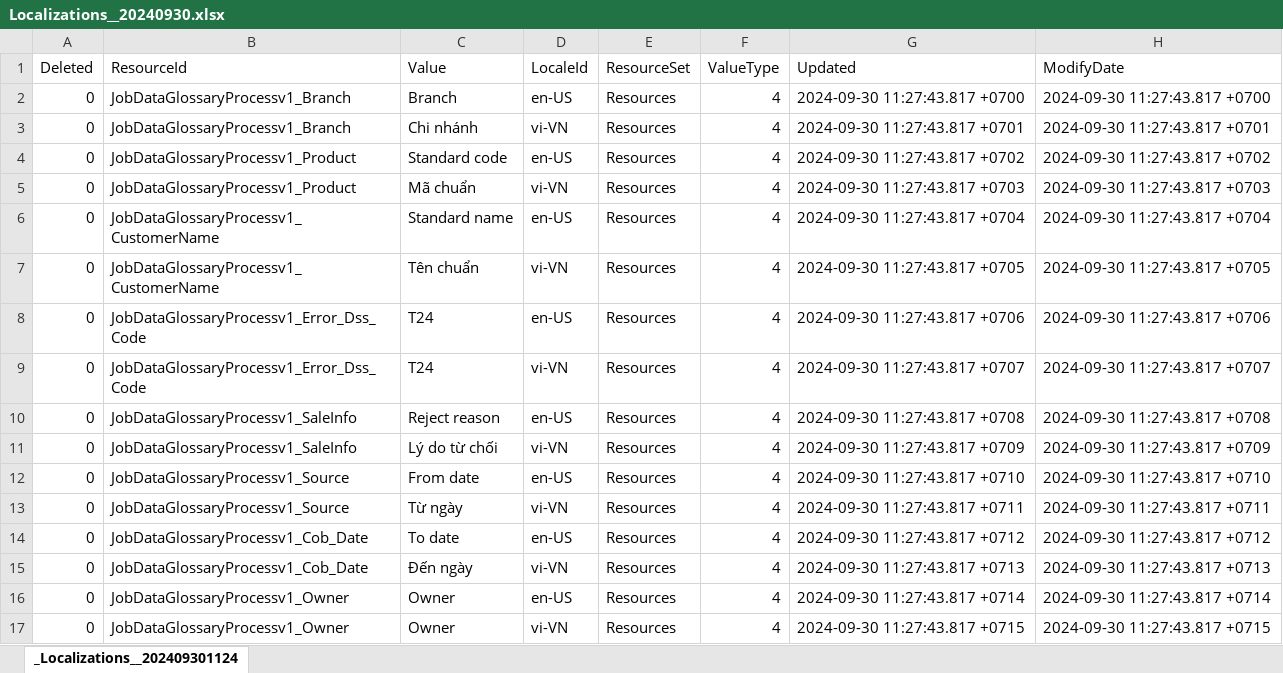
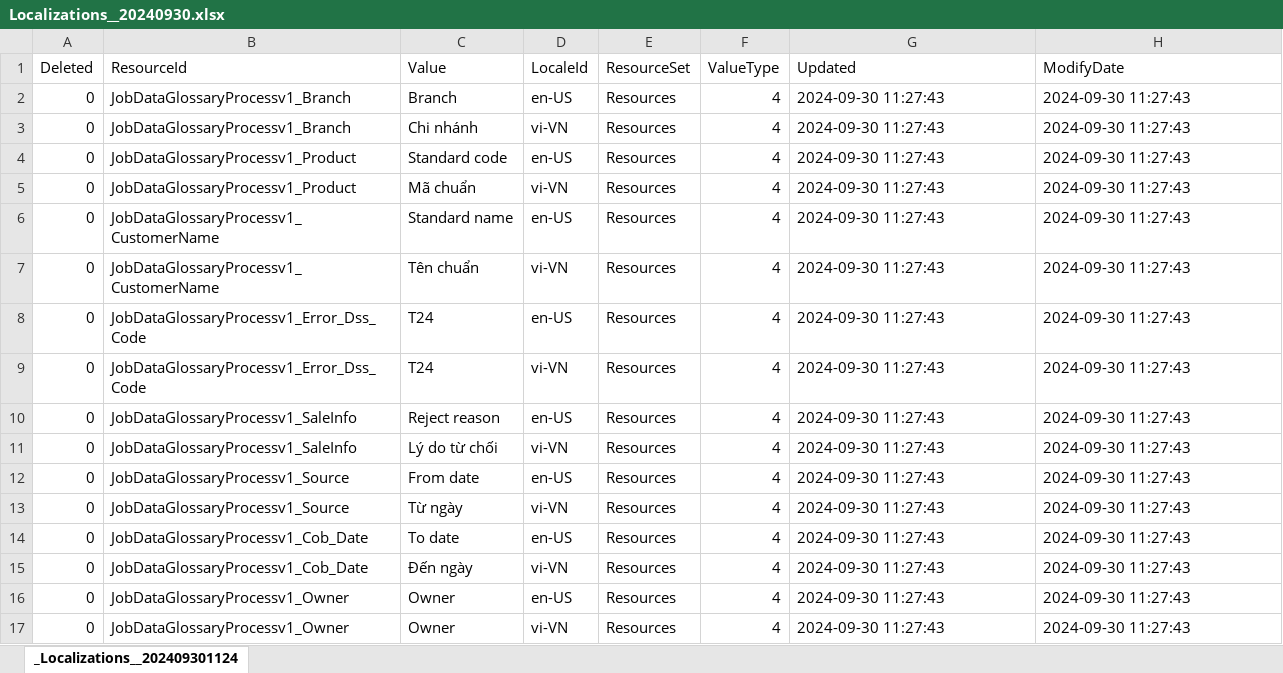
Before and after one commit to nghnhhquang/hanas-poc, an Excel workbook: data/Localizations__20240930.xlsx, sheet _Localizations__202409301124, drawn as a sheet; only a part is shown; values as stored, in another font and other column widths than the file's, no borders; the diff covers the shown part only; the diff names each change by its address in the sheet, - before the commit and + after, or states it on an @@ line.

Commit message:
update-143

```diff
--- a/data/Localizations__20240930.xlsx (sheet _Localizations__202409301124)
+++ b/data/Localizations__20240930.xlsx (sheet _Localizations__202409301124)
-G2 (Updated): 2024-09-30 11:27:43.817 +0700
+G2 (Updated): 2024-09-30 11:27:43
-H2 (ModifyDate): 2024-09-30 11:27:43.817 +0700
+H2 (ModifyDate): 2024-09-30 11:27:43
-G3 (Updated): 2024-09-30 11:27:43.817 +0701
+G3 (Updated): 2024-09-30 11:27:43
-H3 (ModifyDate): 2024-09-30 11:27:43.817 +0701
+H3 (ModifyDate): 2024-09-30 11:27:43
-G4 (Updated): 2024-09-30 11:27:43.817 +0702
+G4 (Updated): 2024-09-30 11:27:43
-H4 (ModifyDate): 2024-09-30 11:27:43.817 +0702
+H4 (ModifyDate): 2024-09-30 11:27:43
-G5 (Updated): 2024-09-30 11:27:43.817 +0703
+G5 (Updated): 2024-09-30 11:27:43
-H5 (ModifyDate): 2024-09-30 11:27:43.817 +0703
+H5 (ModifyDate): 2024-09-30 11:27:43
-G6 (Updated): 2024-09-30 11:27:43.817 +0704
+G6 (Updated): 2024-09-30 11:27:43
-H6 (ModifyDate): 2024-09-30 11:27:43.817 +0704
+H6 (ModifyDate): 2024-09-30 11:27:43
-G7 (Updated): 2024-09-30 11:27:43.817 +0705
+G7 (Updated): 2024-09-30 11:27:43
-H7 (ModifyDate): 2024-09-30 11:27:43.817 +0705
+H7 (ModifyDate): 2024-09-30 11:27:43
-G8 (Updated): 2024-09-30 11:27:43.817 +0706
+G8 (Updated): 2024-09-30 11:27:43
-H8 (ModifyDate): 2024-09-30 11:27:43.817 +0706
+H8 (ModifyDate): 2024-09-30 11:27:43
-G9 (Updated): 2024-09-30 11:27:43.817 +0707
+G9 (Updated): 2024-09-30 11:27:43
-H9 (ModifyDate): 2024-09-30 11:27:43.817 +0707
+H9 (ModifyDate): 2024-09-30 11:27:43
-G10 (Updated): 2024-09-30 11:27:43.817 +0708
+G10 (Updated): 2024-09-30 11:27:43
-H10 (ModifyDate): 2024-09-30 11:27:43.817 +0708
+H10 (ModifyDate): 2024-09-30 11:27:43
-G11 (Updated): 2024-09-30 11:27:43.817 +0709
+G11 (Updated): 2024-09-30 11:27:43
-H11 (ModifyDate): 2024-09-30 11:27:43.817 +0709
+H11 (ModifyDate): 2024-09-30 11:27:43
-G12 (Updated): 2024-09-30 11:27:43.817 +0710
+G12 (Updated): 2024-09-30 11:27:43
-H12 (ModifyDate): 2024-09-30 11:27:43.817 +0710
+H12 (ModifyDate): 2024-09-30 11:27:43
-G13 (Updated): 2024-09-30 11:27:43.817 +0711
+G13 (Updated): 2024-09-30 11:27:43
-H13 (ModifyDate): 2024-09-30 11:27:43.817 +0711
+H13 (ModifyDate): 2024-09-30 11:27:43
-G14 (Updated): 2024-09-30 11:27:43.817 +0712
+G14 (Updated): 2024-09-30 11:27:43
-H14 (ModifyDate): 2024-09-30 11:27:43.817 +0712
+H14 (ModifyDate): 2024-09-30 11:27:43
-G15 (Updated): 2024-09-30 11:27:43.817 +0713
+G15 (Updated): 2024-09-30 11:27:43
-H15 (ModifyDate): 2024-09-30 11:27:43.817 +0713
+H15 (ModifyDate): 2024-09-30 11:27:43
-G16 (Updated): 2024-09-30 11:27:43.817 +0714
+G16 (Updated): 2024-09-30 11:27:43
-H16 (ModifyDate): 2024-09-30 11:27:43.817 +0714
+H16 (ModifyDate): 2024-09-30 11:27:43
-G17 (Updated): 2024-09-30 11:27:43.817 +0715
+G17 (Updated): 2024-09-30 11:27:43
-H17 (ModifyDate): 2024-09-30 11:27:43.817 +0715
+H17 (ModifyDate): 2024-09-30 11:27:43
```
Also changed, not shown: 28 edited cells elsewhere in this sheet.
